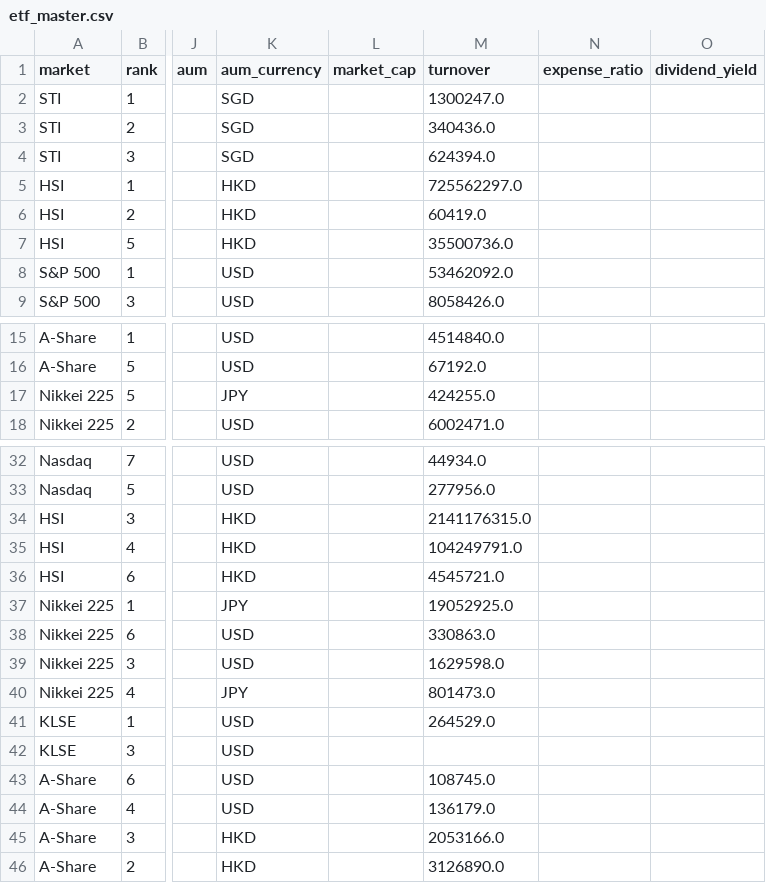
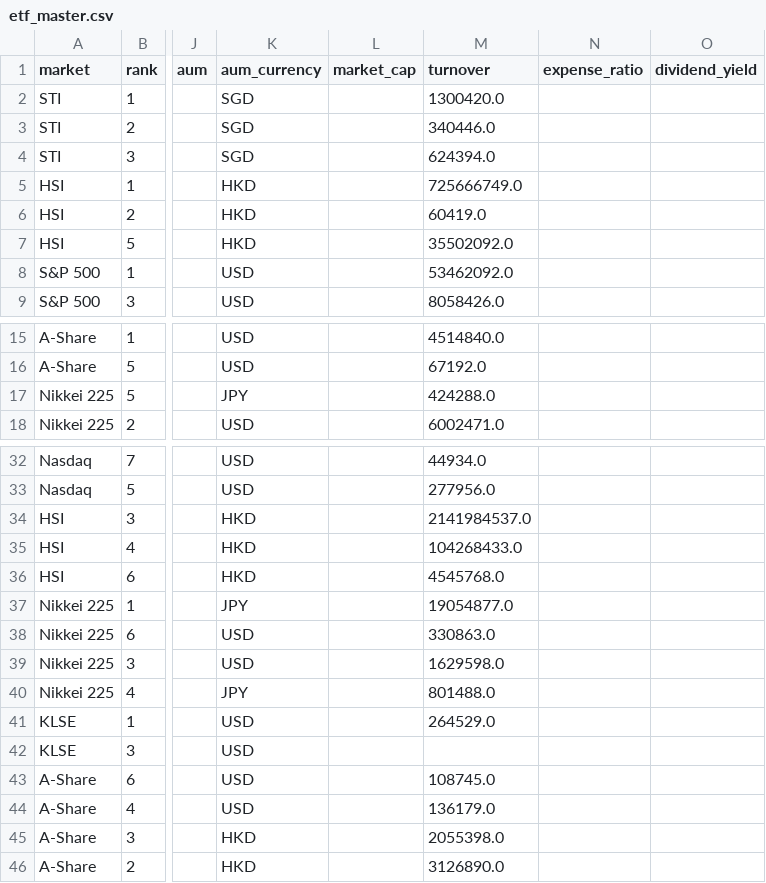
Before and after one commit to phankf-star/sg-tactical-wealth-allocator, a CSV file: data/etf_master.csv, drawn as a sheet; only a part is shown, gaps mark what is left out; the diff covers the shown part only; the diff names each change by its address in the sheet, - before the commit and + after, or states it on an @@ line.

```diff
--- a/data/etf_master.csv
+++ b/data/etf_master.csv
-M2 (turnover): 1300247.0
+M2 (turnover): 1300420.0
-M3 (turnover): 340436.0
+M3 (turnover): 340446.0
-M5 (turnover): 725562297.0
+M5 (turnover): 725666749.0
-M7 (turnover): 35500736.0
+M7 (turnover): 35502092.0
-M17 (turnover): 424255.0
+M17 (turnover): 424288.0
-M34 (turnover): 2141176315.0
+M34 (turnover): 2141984537.0
-M35 (turnover): 104249791.0
+M35 (turnover): 104268433.0
-M36 (turnover): 4545721.0
+M36 (turnover): 4545768.0
-M37 (turnover): 19052925.0
+M37 (turnover): 19054877.0
-M40 (turnover): 801473.0
+M40 (turnover): 801488.0
-M45 (turnover): 2053166.0
+M45 (turnover): 2055398.0
```
Also changed, not shown: 1 edited cell elsewhere in this file, 2 other files.
